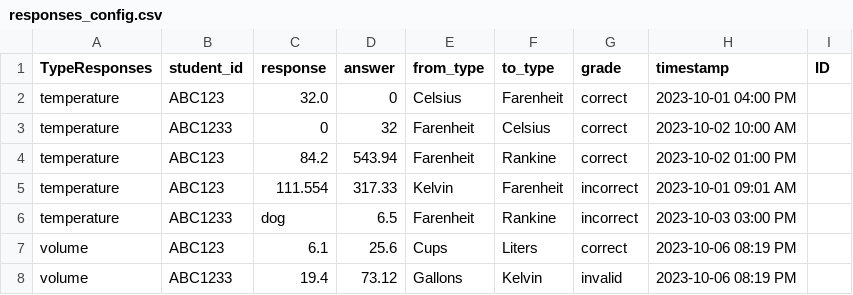
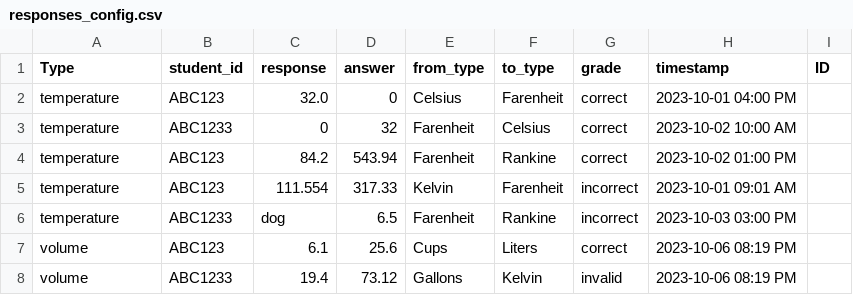
Before and after one commit to dsnutter/portfolio-conversion-units, a CSV file: flexion_challenge_dsnutter/configuration/responses_config.csv, drawn as a sheet.

```diff
--- a/flexion_challenge_dsnutter/configuration/responses_config.csv
+++ b/flexion_challenge_dsnutter/configuration/responses_config.csv
@@ -1,2 +1,2 @@
-TypeResponses,student_id,response,answer,from_type,to_type,grade,timestamp,ID
+Type,student_id,response,answer,from_type,to_type,grade,timestamp,ID
 temperature,ABC123,32.0,0,Celsius,Farenheit,correct,2023-10-01 04:00 PM,
```
Also changed, not shown: temp.csv, 19 other files.
